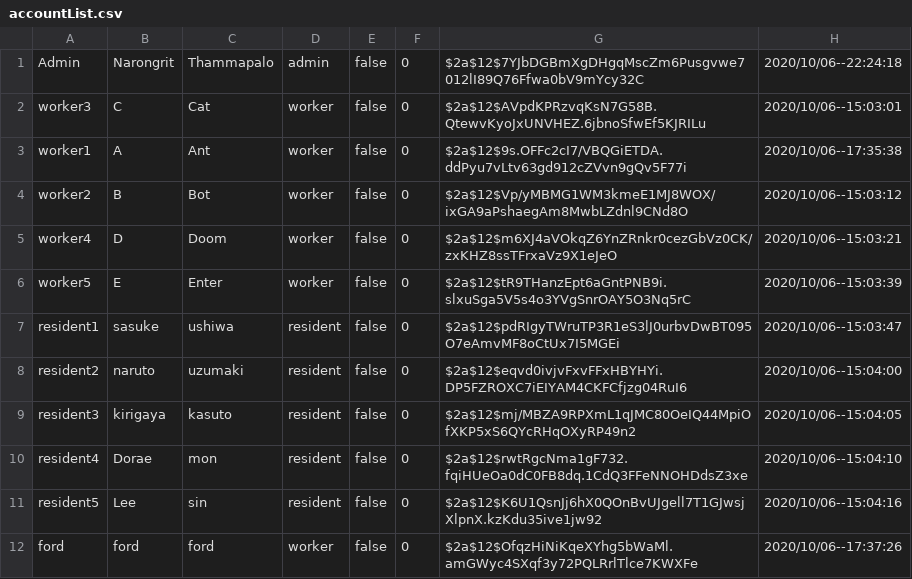
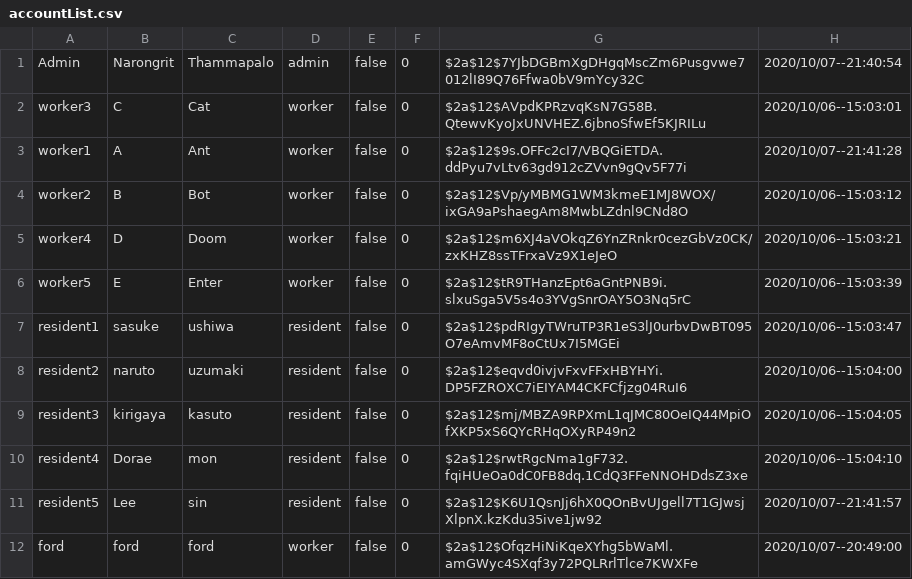
Before and after one commit to Ford-Narongrit/Project-Java-211, a CSV file: data/accountList.csv, drawn as a sheet.

```diff
--- a/data/accountList.csv
+++ b/data/accountList.csv
@@ -1,4 +1,4 @@
-Admin,Narongrit,Thammapalo,admin,false,0,$2a$12$7YJbDGBmXgDHgqMscZm6Pusgvwe7012lI89Q76Ffwa0bV9mYcy32C,2020/10/06--22:24:18
+Admin,Narongrit,Thammapalo,admin,false,0,$2a$12$7YJbDGBmXgDHgqMscZm6Pusgvwe7012lI89Q76Ffwa0bV9mYcy32C,2020/10/07--21:40:54
 worker3,C,Cat,worker,false,0,$2a$12$AVpdKPRzvqKsN7G58B.QtewvKyoJxUNVHEZ.6jbnoSfwEf5KJRILu,2020/10/06--15:03:01
-worker1,A,Ant,worker,false,0,$2a$12$9s.OFFc2cI7/VBQGiETDA.ddPyu7vLtv63gd912cZVvn9gQv5F77i,2020/10/06--17:35:38
+worker1,A,Ant,worker,false,0,$2a$12$9s.OFFc2cI7/VBQGiETDA.ddPyu7vLtv63gd912cZVvn9gQv5F77i,2020/10/07--21:41:28
 worker2,B,Bot,worker,false,0,$2a$12$Vp/yMBMG1WM3kmeE1MJ8WOX/ixGA9aPshaegAm8MwbLZdnl9CNd8O,2020/10/06--15:03:12
@@ -10,3 +10,3 @@ resident3,kirigaya,kasuto,resident,false,0,$2a$12$mj/MBZA9RPXmL1qJMC80OeIQ44MpiO
 resident4,Dorae,mon,resident,false,0,$2a$12$rwtRgcNma1gF732.fqiHUeOa0dC0FB8dq.1CdQ3FFeNNOHDdsZ3xe,2020/10/06--15:04:10
-resident5,Lee,sin,resident,false,0,$2a$12$K6U1QsnJj6hX0QOnBvUJgell7T1GJwsjXlpnX.kzKdu35ive1jw92,2020/10/06--15:04:16
-ford,ford,ford,worker,false,0,$2a$12$OfqzHiNiKqeXYhg5bWaMl.amGWyc4SXqf3y72PQLRrlTlce7KWXFe,2020/10/06--17:37:26
+resident5,Lee,sin,resident,false,0,$2a$12$K6U1QsnJj6hX0QOnBvUJgell7T1GJwsjXlpnX.kzKdu35ive1jw92,2020/10/07--21:41:57
+ford,ford,ford,worker,false,0,$2a$12$OfqzHiNiKqeXYhg5bWaMl.amGWyc4SXqf3y72PQLRrlTlce7KWXFe,2020/10/07--20:49:00
```
Also changed, not shown: 6 other files.
